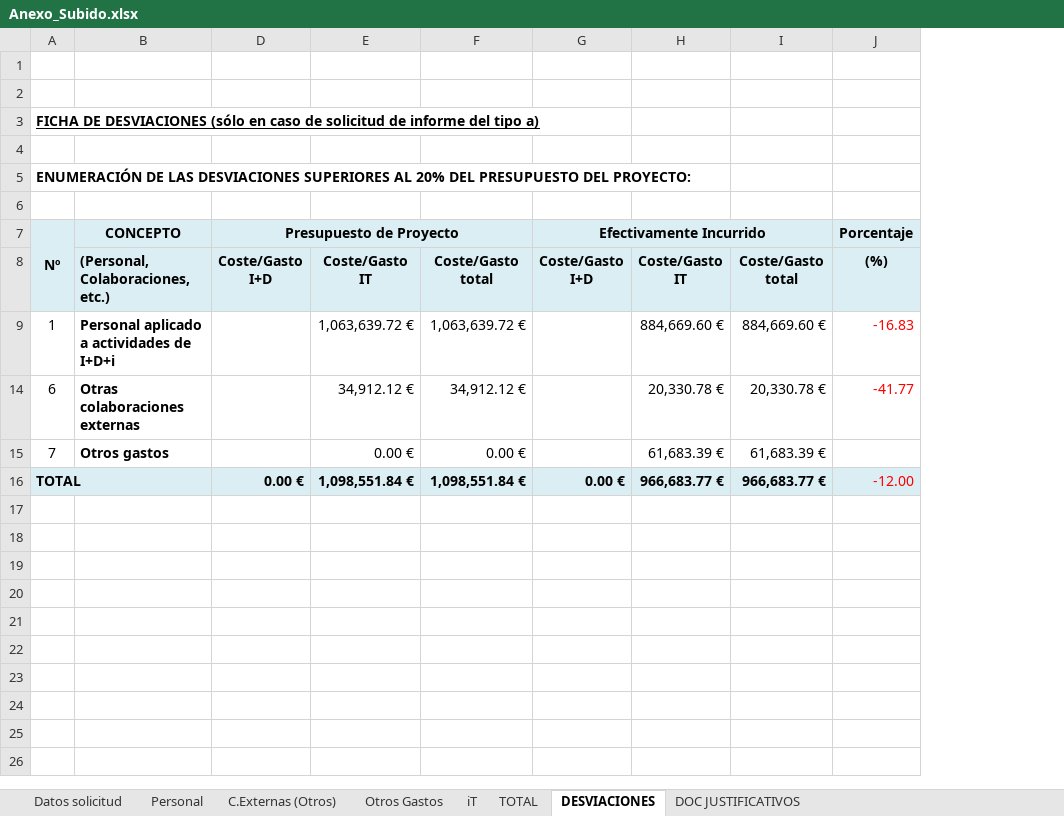
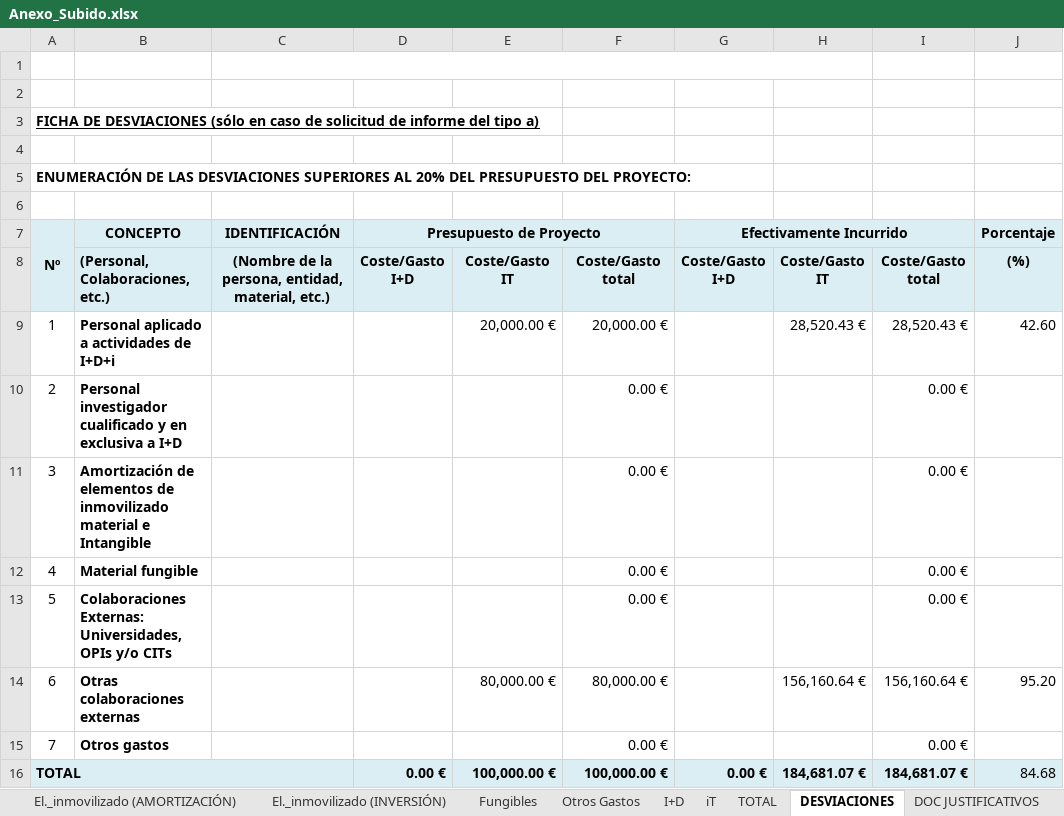
Before and after one commit to eduardpenas/Fichas, an Excel workbook: inputs/Anexo_Subido.xlsx, sheet DESVIACIONES, drawn as a sheet; values as stored, in another font and other column widths than the file's, no borders; charts and pictures not drawn; removed rows and columns are numbered as before the commit, all else as after; the diff names each change by its address in the sheet, - before the commit and + after, or states it on an @@ line.

```diff
--- a/inputs/Anexo_Subido.xlsx (sheet DESVIACIONES)
+++ b/inputs/Anexo_Subido.xlsx (sheet DESVIACIONES)
@@ sheet tab unhidden: El._inmovilizado (AMORTIZACIÓN) @@
@@ sheet tab unhidden: El._inmovilizado (INVERSIÓN) @@
@@ sheet tab unhidden: Fungibles @@
@@ sheet tab unhidden: I+D @@
@@ column C (IDENTIFICACIÓN) unhidden, row 8: (Nombre de la persona, entidad, material, etc.) @@
-column I, rows 8-16: Coste/Gasto total | 884,669.60 € | 20,330.78 € | 61,683.39 € | 966,683.77 €
+column I, rows 8-9: Coste/Gasto total | 28,520.43 €; rows 14-16: 156,160.64 € | 0.00 € | 184,681.07 €
-E9: 1,063,639.72 €
+E9: 20,000.00 €
-F9: 1,063,639.72 €
+F9: 20,000.00 €
-H9: 884,669.60 €
+H9: 28,520.43 €
-J9 (Porcentaje): -16.83
+J9 (Porcentaje): 42.60
-J9 text colour: #FF0000
+J9 text colour: black
+row 10: 2 | Personal investigador cualificado y en exclusiva a I+D |  |  |  | 0.00 € |  |  | 0.00 €
+row 11: 3 | Amortización de elementos de inmovilizado material e Intangible |  |  |  | 0.00 € |  |  | 0.00 €
+row 12: 4 | Material fungible |  |  |  | 0.00 € |  |  | 0.00 €
+row 13: 5 | Colaboraciones Externas: Universidades, OPIs y/o CITs |  |  |  | 0.00 € |  |  | 0.00 €
-E14: 34,912.12 €
+E14: 80,000.00 €
-F14: 34,912.12 €
+F14: 80,000.00 €
-H14: 20,330.78 €
+H14: 156,160.64 €
-J14 (Porcentaje): -41.77
+J14 (Porcentaje): 95.20
-J14 text colour: #FF0000
+J14 text colour: black
-E15: 0.00 €
+E15: (empty)
-H15: 61,683.39 €
+H15: (empty)
-E16: 1,098,551.84 €
+E16: 100,000.00 €
-F16: 1,098,551.84 €
+F16: 100,000.00 €
-H16: 966,683.77 €
+H16: 184,681.07 €
-J16 (Porcentaje): -12.00
+J16 (Porcentaje): 84.68
-J16 text colour: #FF0000
+J16 text colour: black
```
Also changed, not shown: sheet DOC JUSTIFICATIVOS, sheet Personal, sheet C.Externas (Otros), sheet Otros Gastos, sheet iT, sheet TOTAL, 1 more sheet, other sheet tabs, formulas that keep their value, hidden cells, charts or pictures, 58 other files.
